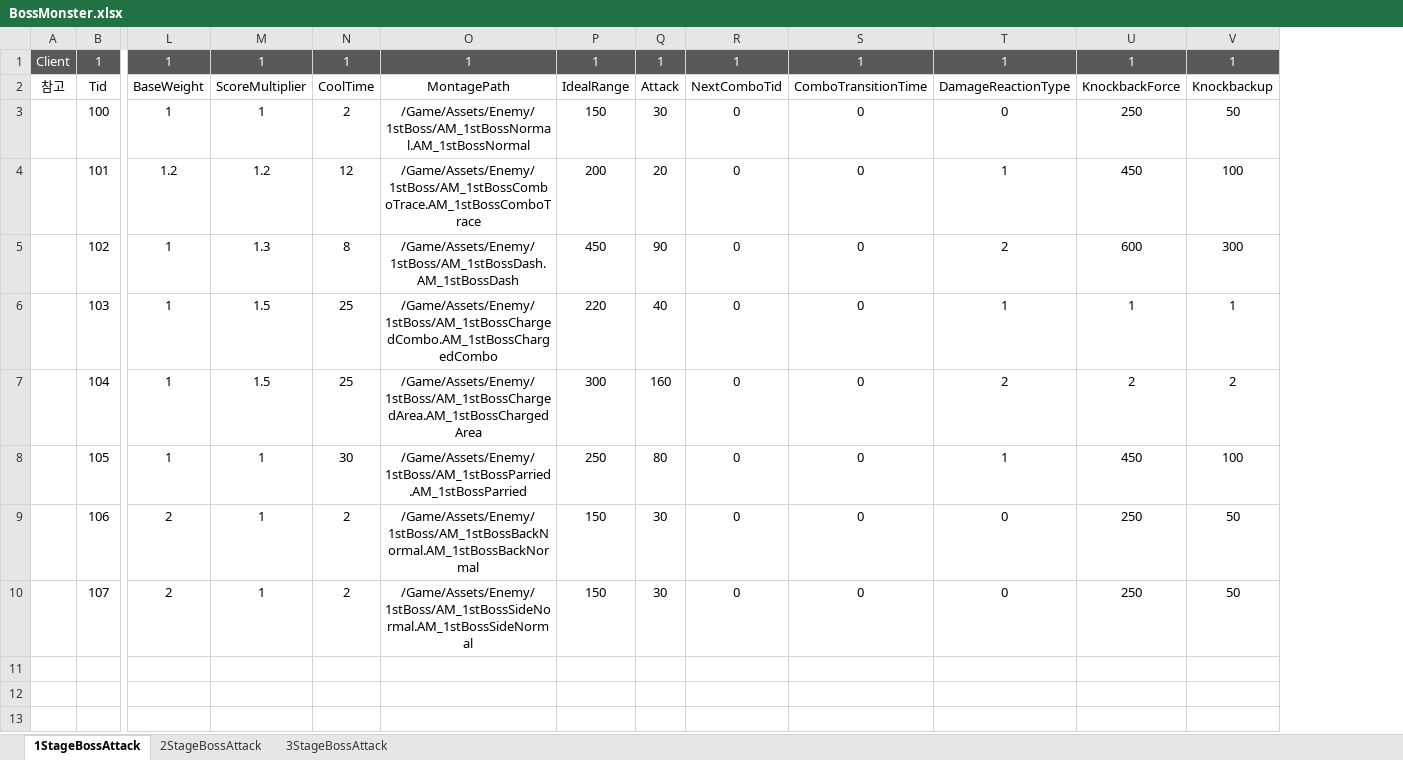
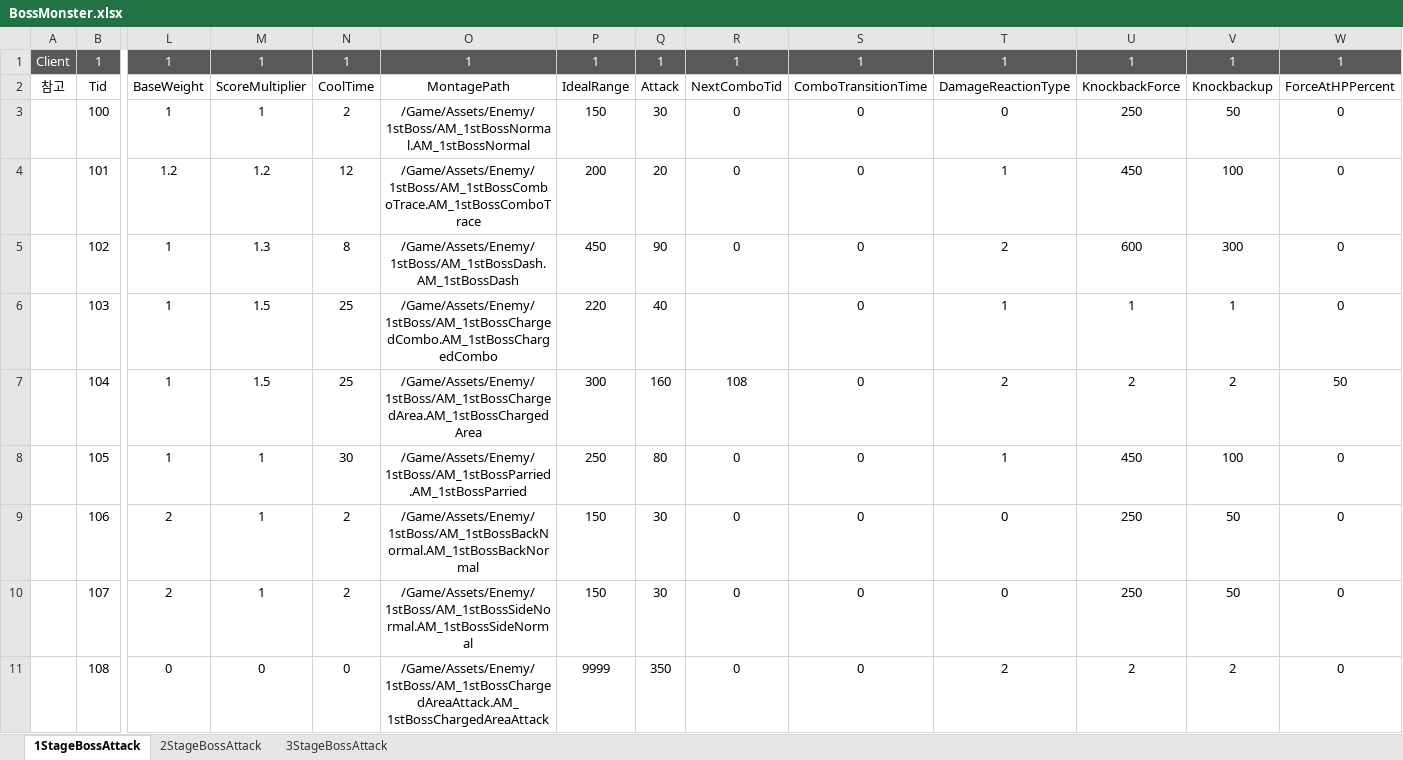
Before and after one commit to WantedBA/ProjectBA, an Excel workbook: BADesign/Excel/BossMonster.xlsx, sheet 1StageBossAttack, drawn as a sheet; only a part is shown, gaps mark what is left out; values as stored, in another font and other column widths than the file's, no borders; rows hold the shown columns only; the diff names each change by its address in the sheet, - before the commit and + after, or states it on an @@ line.

```diff
--- a/BADesign/Excel/BossMonster.xlsx (sheet 1StageBossAttack)
+++ b/BADesign/Excel/BossMonster.xlsx (sheet 1StageBossAttack)
+column W, rows 1-10: 1 | ForceAtHPPercent | 0 | 0 | 0 | 0 | 50 | 0 | 0 | 0
-R6: 0
+R6: (empty)
-R7: 0
+R7: 108
+row 11:  | 108 | 0 | 0 | 0 | /Game/Assets/Enemy/1stBoss/AM_1stBossChargedAreaAttack.AM_1stBossChargedAreaAttack | 9999 | 350 | 0 | 0 | 2 | 2 | 2 | 0
```
Also changed, not shown: sheet 3StageBossAttack, sheet 2StageBossAttack, 13 other files.
